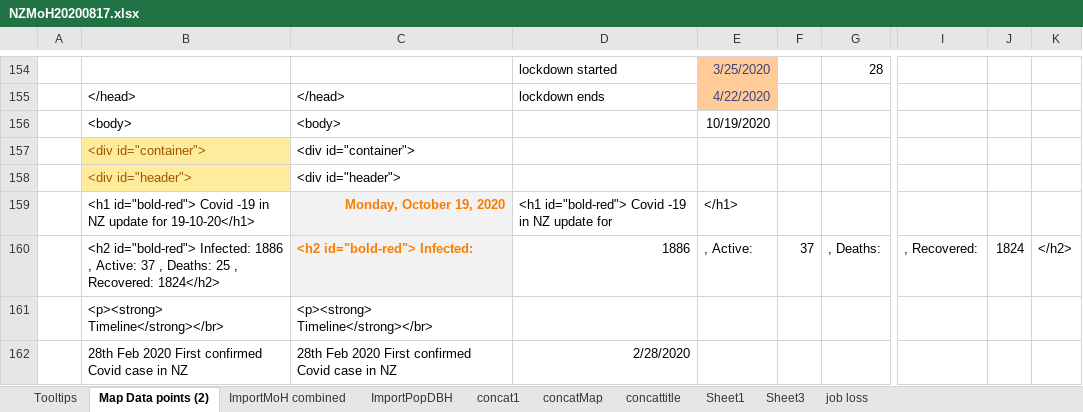
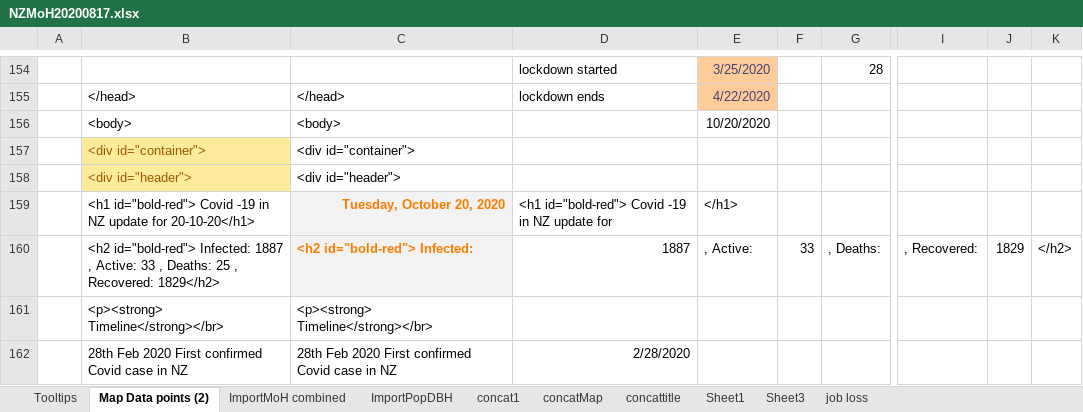
Before and after one commit to drakemax/TestGraphPage, an Excel workbook: NZMoH20200817.xlsx, sheet Map Data points (2), drawn as a sheet; only a part is shown, gaps mark what is left out; values as stored, in another font and other column widths than the file's, no borders; the diff covers the shown part only; the diff names each change by its address in the sheet, - before the commit and + after, or states it on an @@ line.

```diff
--- a/NZMoH20200817.xlsx (sheet Map Data points (2))
+++ b/NZMoH20200817.xlsx (sheet Map Data points (2))
-E156: 10/19/2020
+E156: 10/20/2020
-B159: …update for 19-10-20</h1>
+B159: …update for 20-10-20</h1>
-C159: Monday, October 19, 2020
+C159: Tuesday, October 20, 2020
-B160: …id="bold-red"> Infected: 1886 , Active: 37 , Deaths: 25 , Recovered: 1824</h2>
+B160: …id="bold-red"> Infected: 1887 , Active: 33 , Deaths: 25 , Recovered: 1829</h2>
-D160: 1886
+D160: 1887
-F160: 37
+F160: 33
-J160: 1824
+J160: 1829
```
Also changed, not shown: 35 edited cells elsewhere in this sheet, sheet ImportMoH combined, sheet Tooltips, 1 other file.
